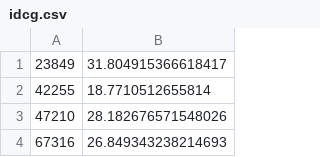
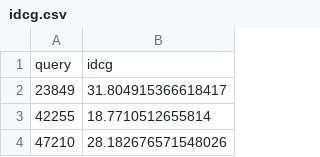
Before and after one commit to leonardo3108/robustez-query, a CSV file: idcg.csv, drawn as a sheet; only a part is shown; the shorter side is filled out with more unchanged rows; the diff names each change by its address in the sheet, - before the commit and + after, or states it on an @@ line.

Commit message:
Inclusão de cabeçalho no arquivo

```diff
--- a/idcg.csv
+++ b/idcg.csv
+row 1: query | idcg
```
